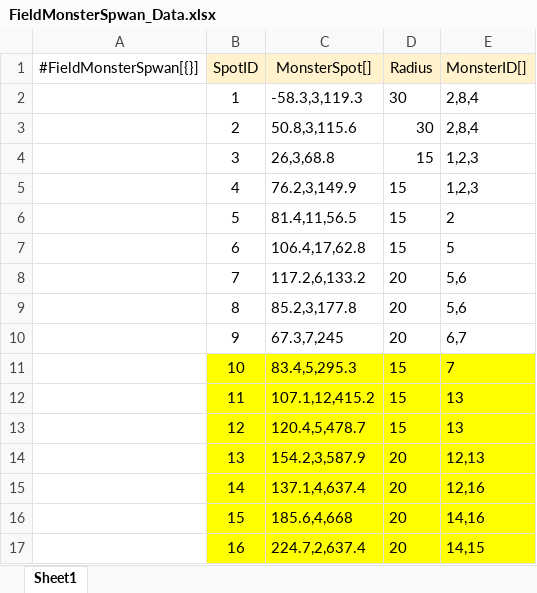
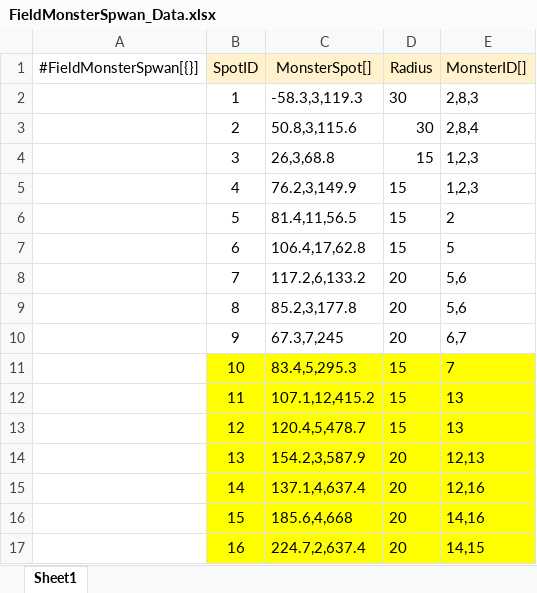
Before and after one commit to gunwonpark/Secret-of-Night, an Excel workbook: excel2json-master/FieldMonsterSpwan_Data.xlsx, sheet Sheet1, drawn as a sheet; values as stored, in another font and other column widths than the file's, no borders; the diff names each change by its address in the sheet, - before the commit and + after, or states it on an @@ line.

Commit message:
[Fix] 미어캣 스폰 1지역 추가

```diff
--- a/excel2json-master/FieldMonsterSpwan_Data.xlsx (sheet Sheet1)
+++ b/excel2json-master/FieldMonsterSpwan_Data.xlsx (sheet Sheet1)
-E2 (MonsterID[]): 2,8,4
+E2 (MonsterID[]): 2,8,3
```
